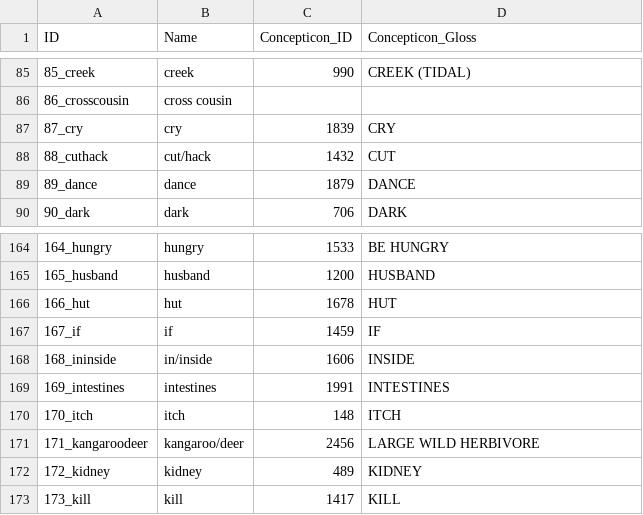
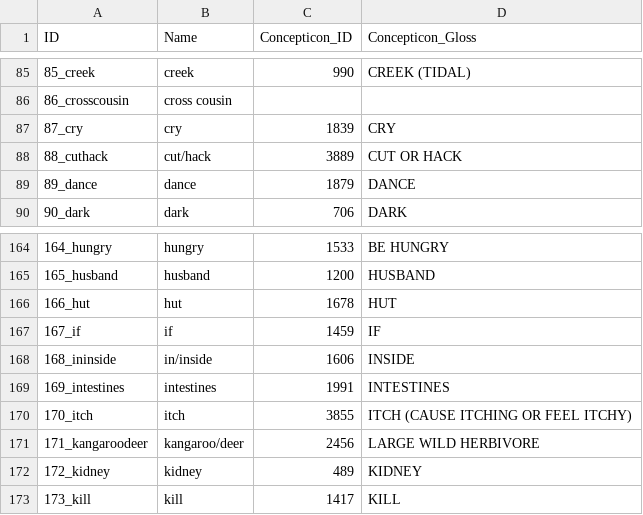
Before and after one commit to lexibank/bowernpny, a CSV file: cldf/parameters.csv, drawn as a sheet; only a part is shown, gaps mark what is left out.

```diff
--- a/cldf/parameters.csv
+++ b/cldf/parameters.csv
@@ -87,3 +87,3 @@ ID,Name,Concepticon_ID,Concepticon_Gloss
 87_cry,cry,1839,CRY
-88_cuthack,cut/hack,1432,CUT
+88_cuthack,cut/hack,3889,CUT OR HACK
 89_dance,dance,1879,DANCE
@@ -169,3 +169,3 @@ ID,Name,Concepticon_ID,Concepticon_Gloss
 169_intestines,intestines,1991,INTESTINES
-170_itch,itch,148,ITCH
+170_itch,itch,3855,ITCH (CAUSE ITCHING OR FEEL ITCHY)
 171_kangaroodeer,kangaroo/deer,2456,LARGE WILD HERBIVORE
```
Also changed, not shown: cldf/languages.csv, 8 other files.
